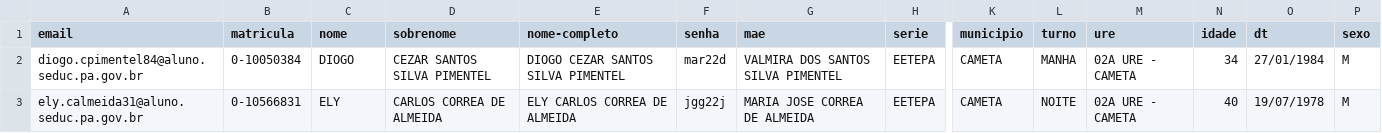
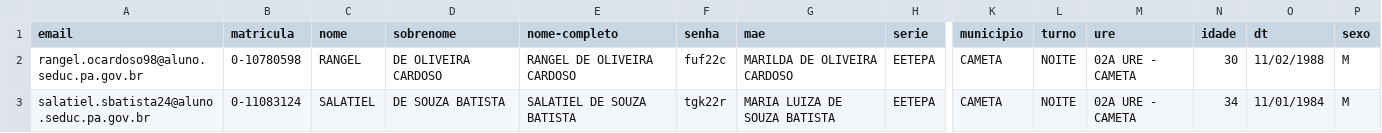
Before and after one commit to flavios/GAM-CLOUD, a CSV file: EETEPAS-CRIAR-JAN-TESTE.csv, drawn as a sheet; only a part is shown, gaps mark what is left out; the diff names each change by its address in the sheet, - before the commit and + after, or states it on an @@ line.

Commit message:
Update EETEPAS-CRIAR-JAN-TESTE.csv

```diff
--- a/EETEPAS-CRIAR-JAN-TESTE.csv
+++ b/EETEPAS-CRIAR-JAN-TESTE.csv
-A2 (email): diogo.cpimentel84@aluno.seduc.pa.gov.br
+A2 (email): rangel.ocardoso98@aluno.seduc.pa.gov.br
-B2 (matricula): 0-10050384
+B2 (matricula): 0-10780598
-C2 (nome): DIOGO
+C2 (nome): RANGEL
-D2 (sobrenome): CEZAR SANTOS SILVA PIMENTEL
+D2 (sobrenome): DE OLIVEIRA CARDOSO
-E2 (nome-completo): DIOGO CEZAR SANTOS SILVA PIMENTEL
+E2 (nome-completo): RANGEL DE OLIVEIRA CARDOSO
-F2 (senha): mar22d
+F2 (senha): fuf22c
-G2 (mae): VALMIRA DOS SANTOS SILVA PIMENTEL
+G2 (mae): MARILDA DE OLIVEIRA CARDOSO
-L2 (turno): MANHA
+L2 (turno): NOITE
-N2 (idade): 34
+N2 (idade): 30
-O2 (dt): 27/01/1984
+O2 (dt): 11/02/1988
-A3 (email): ely.calmeida31@aluno.seduc.pa.gov.br
+A3 (email): salatiel.sbatista24@aluno.seduc.pa.gov.br
-B3 (matricula): 0-10566831
+B3 (matricula): 0-11083124
-C3 (nome): ELY
+C3 (nome): SALATIEL
-D3 (sobrenome): CARLOS CORREA DE ALMEIDA
+D3 (sobrenome): DE SOUZA BATISTA
-E3 (nome-completo): ELY CARLOS CORREA DE ALMEIDA
+E3 (nome-completo): SALATIEL DE SOUZA BATISTA
-F3 (senha): jgg22j
+F3 (senha): tgk22r
-G3 (mae): MARIA JOSE CORREA DE ALMEIDA
+G3 (mae): MARIA LUIZA DE SOUZA BATISTA
-N3 (idade): 40
+N3 (idade): 34
-O3 (dt): 19/07/1978
+O3 (dt): 11/01/1984
```
